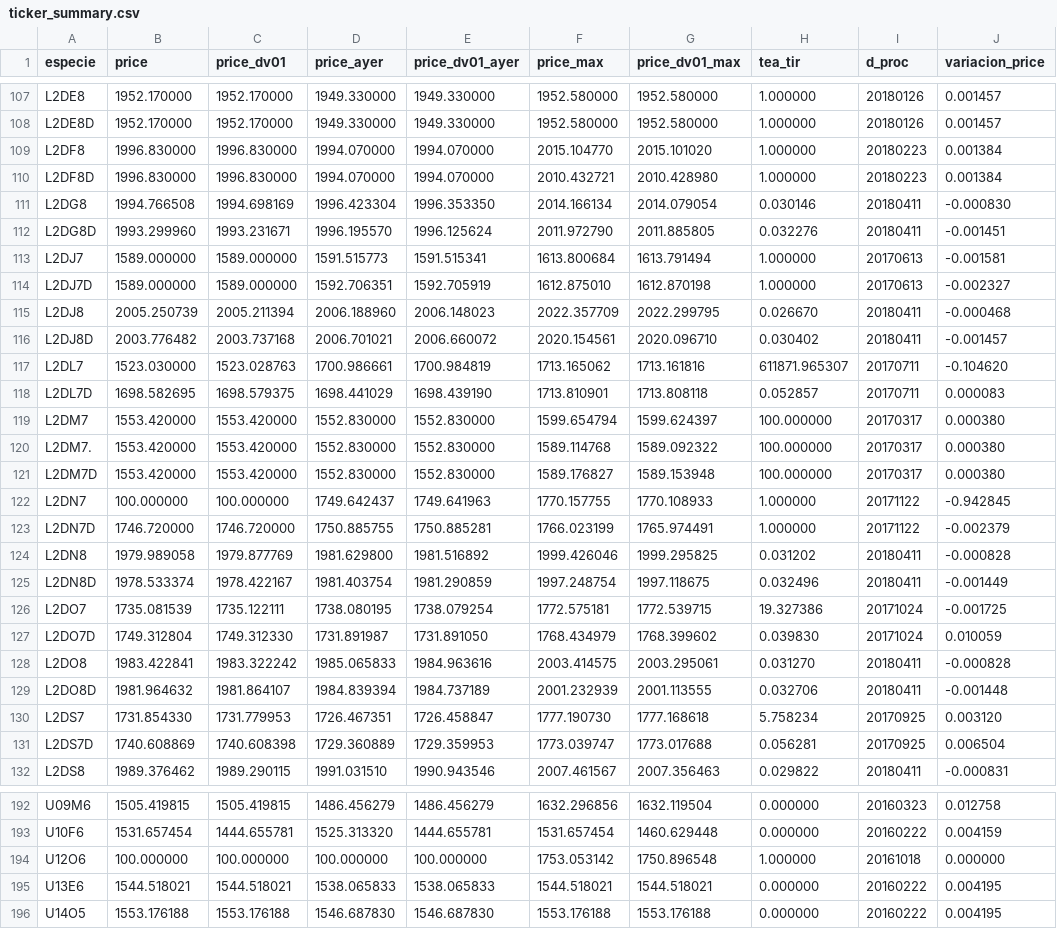
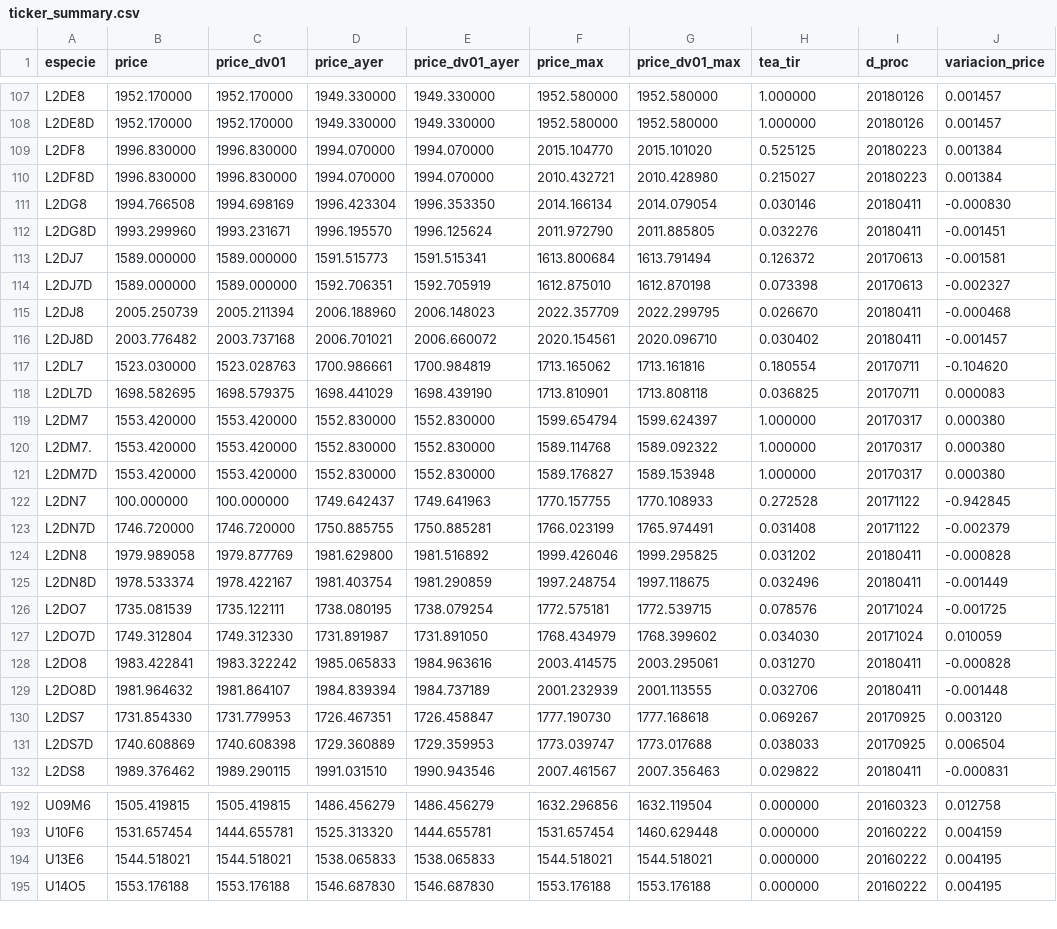
Before and after one commit to jorgebaez212/datavisuba2018, a CSV file: cotizaciones/resources/ticker_summary.csv, drawn as a sheet; only a part is shown, gaps mark what is left out; the diff covers the shown part only.

Commit message:
loader screen and new datasets

```diff
--- a/cotizaciones/resources/ticker_summary.csv
+++ b/cotizaciones/resources/ticker_summary.csv
@@ -108,25 +108,25 @@ especie;price;price_dv01;price_ayer;price_dv01_ayer;price_max;price_dv01_max;tea
 "L2DE8D";1952.170000;1952.170000;1949.330000;1949.330000;1952.580000;1952.580000;1.000000;20180126;0.001457
-"L2DF8";1996.830000;1996.830000;1994.070000;1994.070000;2015.104770;2015.101020;1.000000;20180223;0.001384
-"L2DF8D";1996.830000;1996.830000;1994.070000;1994.070000;2010.432721;2010.428980;1.000000;20180223;0.001384
+"L2DF8";1996.830000;1996.830000;1994.070000;1994.070000;2015.104770;2015.101020;0.525125;20180223;0.001384
+"L2DF8D";1996.830000;1996.830000;1994.070000;1994.070000;2010.432721;2010.428980;0.215027;20180223;0.001384
 "L2DG8";1994.766508;1994.698169;1996.423304;1996.353350;2014.166134;2014.079054;0.030146;20180411;-0.000830
 "L2DG8D";1993.299960;1993.231671;1996.195570;1996.125624;2011.972790;2011.885805;0.032276;20180411;-0.001451
-"L2DJ7";1589.000000;1589.000000;1591.515773;1591.515341;1613.800684;1613.791494;1.000000;20170613;-0.001581
-"L2DJ7D";1589.000000;1589.000000;1592.706351;1592.705919;1612.875010;1612.870198;1.000000;20170613;-0.002327
+"L2DJ7";1589.000000;1589.000000;1591.515773;1591.515341;1613.800684;1613.791494;0.126372;20170613;-0.001581
+"L2DJ7D";1589.000000;1589.000000;1592.706351;1592.705919;1612.875010;1612.870198;0.073398;20170613;-0.002327
 "L2DJ8";2005.250739;2005.211394;2006.188960;2006.148023;2022.357709;2022.299795;0.026670;20180411;-0.000468
 "L2DJ8D";2003.776482;2003.737168;2006.701021;2006.660072;2020.154561;2020.096710;0.030402;20180411;-0.001457
-"L2DL7";1523.030000;1523.028763;1700.986661;1700.984819;1713.165062;1713.161816;611871.965307;20170711;-0.104620
-"L2DL7D";1698.582695;1698.579375;1698.441029;1698.439190;1713.810901;1713.808118;0.052857;20170711;0.000083
-"L2DM7";1553.420000;1553.420000;1552.830000;1552.830000;1599.654794;1599.624397;100.000000;20170317;0.000380
-"L2DM7.";1553.420000;1553.420000;1552.830000;1552.830000;1589.114768;1589.092322;100.000000;20170317;0.000380
-"L2DM7D";1553.420000;1553.420000;1552.830000;1552.830000;1589.176827;1589.153948;100.000000;20170317;0.000380
-"L2DN7";100.000000;100.000000;1749.642437;1749.641963;1770.157755;1770.108933;1.000000;20171122;-0.942845
-"L2DN7D";1746.720000;1746.720000;1750.885755;1750.885281;1766.023199;1765.974491;1.000000;20171122;-0.002379
+"L2DL7";1523.030000;1523.028763;1700.986661;1700.984819;1713.165062;1713.161816;0.180554;20170711;-0.104620
+"L2DL7D";1698.582695;1698.579375;1698.441029;1698.439190;1713.810901;1713.808118;0.036825;20170711;0.000083
+"L2DM7";1553.420000;1553.420000;1552.830000;1552.830000;1599.654794;1599.624397;1.000000;20170317;0.000380
+"L2DM7.";1553.420000;1553.420000;1552.830000;1552.830000;1589.114768;1589.092322;1.000000;20170317;0.000380
+"L2DM7D";1553.420000;1553.420000;1552.830000;1552.830000;1589.176827;1589.153948;1.000000;20170317;0.000380
+"L2DN7";100.000000;100.000000;1749.642437;1749.641963;1770.157755;1770.108933;0.272528;20171122;-0.942845
+"L2DN7D";1746.720000;1746.720000;1750.885755;1750.885281;1766.023199;1765.974491;0.031408;20171122;-0.002379
 "L2DN8";1979.989058;1979.877769;1981.629800;1981.516892;1999.426046;1999.295825;0.031202;20180411;-0.000828
 "L2DN8D";1978.533374;1978.422167;1981.403754;1981.290859;1997.248754;1997.118675;0.032496;20180411;-0.001449
-"L2DO7";1735.081539;1735.122111;1738.080195;1738.079254;1772.575181;1772.539715;19.327386;20171024;-0.001725
-"L2DO7D";1749.312804;1749.312330;1731.891987;1731.891050;1768.434979;1768.399602;0.039830;20171024;0.010059
+"L2DO7";1735.081539;1735.122111;1738.080195;1738.079254;1772.575181;1772.539715;0.078576;20171024;-0.001725
+"L2DO7D";1749.312804;1749.312330;1731.891987;1731.891050;1768.434979;1768.399602;0.034030;20171024;0.010059
 "L2DO8";1983.422841;1983.322242;1985.065833;1984.963616;2003.414575;2003.295061;0.031270;20180411;-0.000828
 "L2DO8D";1981.964632;1981.864107;1984.839394;1984.737189;2001.232939;2001.113555;0.032706;20180411;-0.001448
-"L2DS7";1731.854330;1731.779953;1726.467351;1726.458847;1777.190730;1777.168618;5.758234;20170925;0.003120
-"L2DS7D";1740.608869;1740.608398;1729.360889;1729.359953;1773.039747;1773.017688;0.056281;20170925;0.006504
+"L2DS7";1731.854330;1731.779953;1726.467351;1726.458847;1777.190730;1777.168618;0.069267;20170925;0.003120
+"L2DS7D";1740.608869;1740.608398;1729.360889;1729.359953;1773.039747;1773.017688;0.038033;20170925;0.006504
 "L2DS8";1989.376462;1989.290115;1991.031510;1990.943546;2007.461567;2007.356463;0.029822;20180411;-0.000831
@@ -193,3 +193,2 @@ especie;price;price_dv01;price_ayer;price_dv01_ayer;price_max;price_dv01_max;tea
 "U10F6";1531.657454;1444.655781;1525.313320;1444.655781;1531.657454;1460.629448;0.000000;20160222;0.004159
-"U12O6";100.000000;100.000000;100.000000;100.000000;1753.053142;1750.896548;1.000000;20161018;0.000000
 "U13E6";1544.518021;1544.518021;1538.065833;1538.065833;1544.518021;1544.518021;0.000000;20160222;0.004195
```
Also changed, not shown: 40 edited cells elsewhere in this file, 3 other files.
